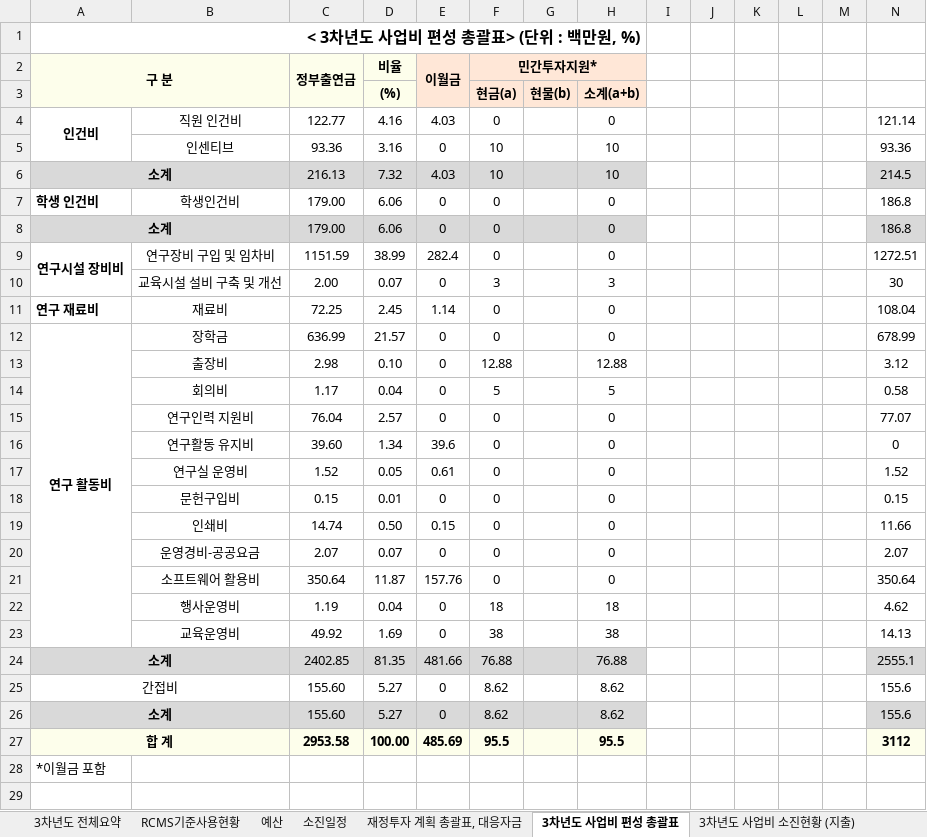
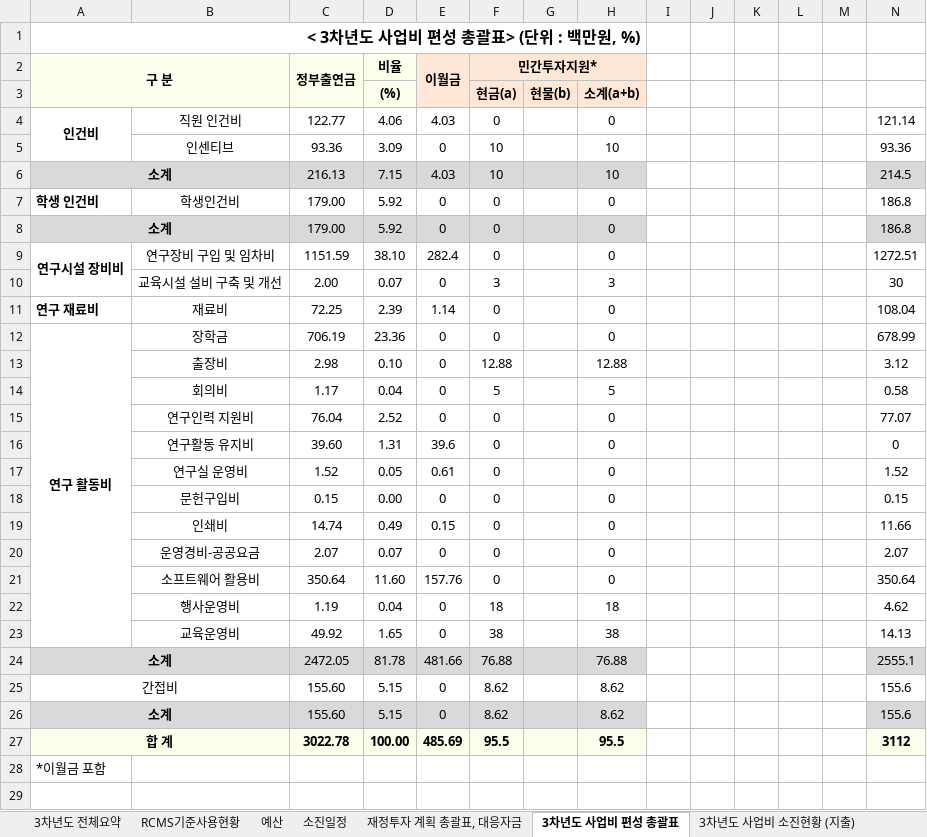
Before and after one commit to vectorcont62-dev/SSSU-third, an Excel workbook: 3차년도예산_31.12억.xlsx, sheet 3차년도 사업비 편성 총괄표, drawn as a sheet; only a part is shown; values as stored, in another font and other column widths than the file's, no borders; the diff names each change by its address in the sheet, - before the commit and + after, or states it on an @@ line.

```diff
--- a/3차년도예산_31.12억.xlsx (sheet 3차년도 사업비 편성 총괄표)
+++ b/3차년도예산_31.12억.xlsx (sheet 3차년도 사업비 편성 총괄표)
-D4 (비율): 4.16
+D4 (비율): 4.06
-D5 (비율): 3.16
+D5 (비율): 3.09
-D6 (비율): 7.32
+D6 (비율): 7.15
-D7:D8 (비율): 6.06
+D7:D8 (비율): 5.92
-D9 (비율): 38.99
+D9 (비율): 38.10
-D11 (비율): 2.45
+D11 (비율): 2.39
-C12 (정부출연금): 636.99
+C12 (정부출연금): 706.19
-D12 (비율): 21.57
+D12 (비율): 23.36
-D15 (비율): 2.57
+D15 (비율): 2.52
-D16 (비율): 1.34
+D16 (비율): 1.31
-D18 (비율): 0.01
+D18 (비율): 0.00
-D19 (비율): 0.50
+D19 (비율): 0.49
-D21 (비율): 11.87
+D21 (비율): 11.60
-D23 (비율): 1.69
+D23 (비율): 1.65
-C24 (정부출연금): 2402.85
+C24 (정부출연금): 2472.05
-D24 (비율): 81.35
+D24 (비율): 81.78
-D25:D26 (비율): 5.27
+D25:D26 (비율): 5.15
-C27 (정부출연금): 2953.58
+C27 (정부출연금): 3022.78
```
Also changed, not shown: sheet 3차년도 전체요약, sheet 소진일정, sheet 재정투자 계획 총괄표, 대응자금, sheet 3차년도 사업비 소진현황 (지출), sheet 예산, sheet RCMS기준사용현황, formulas that keep their value, 6 other files.
